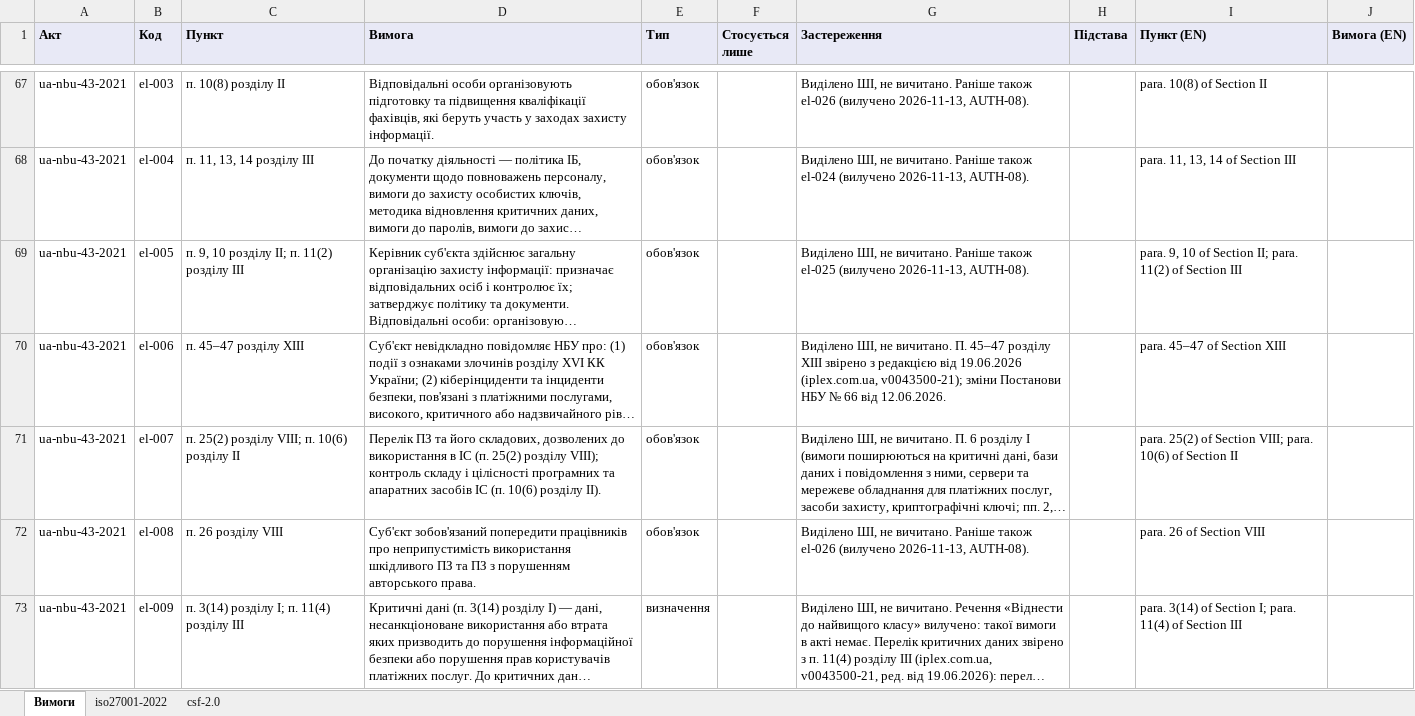
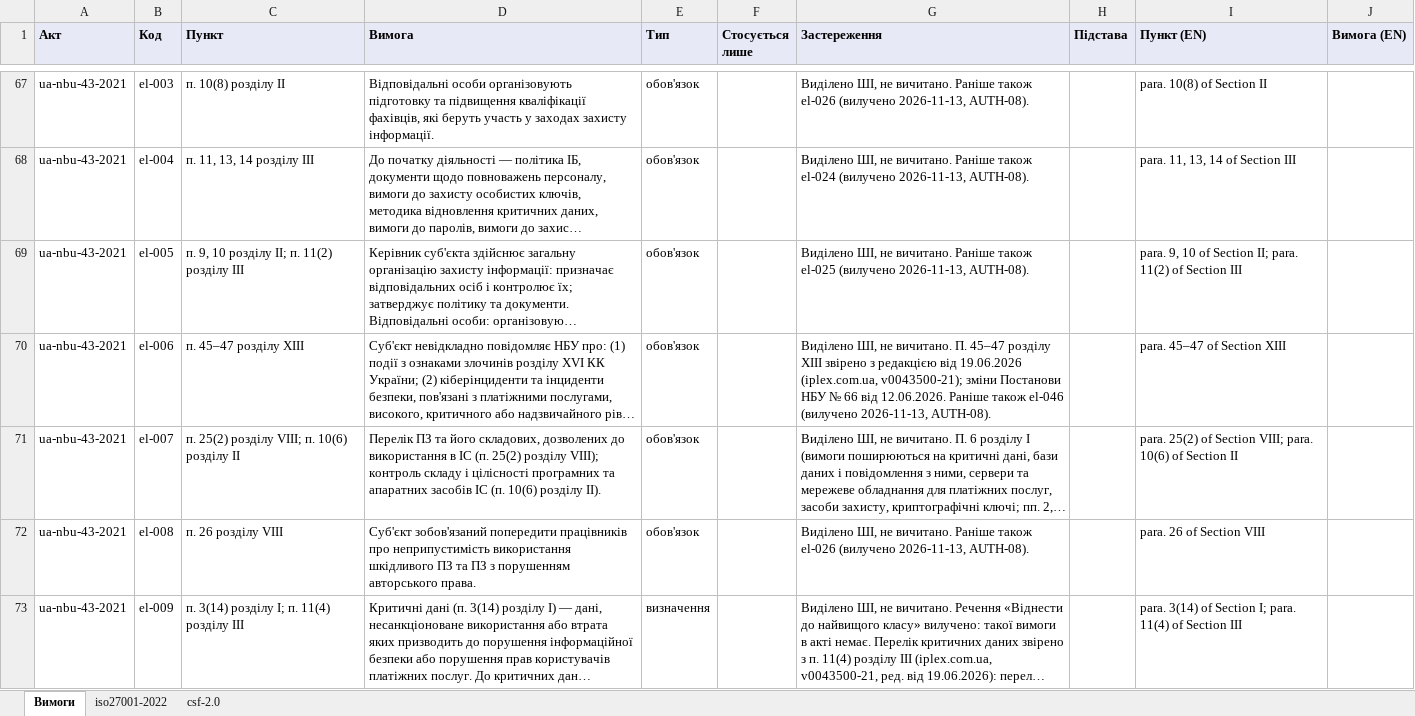
Before and after one commit to Ivan-Gokin/grc-foundation-ua, an Excel workbook: mappings/nbu.xlsx, sheet Вимоги, drawn as a sheet; only a part is shown, gaps mark what is left out; long unchanged cells end in …; values as stored, in another font and other column widths than the file's, no borders; the diff covers the shown part only; the diff names each change by its address in the sheet, - before the commit and + after, or states it on an @@ line.

```diff
--- a/mappings/nbu.xlsx (sheet Вимоги)
+++ b/mappings/nbu.xlsx (sheet Вимоги)
-G70 (Застереження): …від 12.06.2026.
+G70 (Застереження): …від 12.06.2026. Раніше також el-046 (вилучено 2026-11-13, AUTH-08).
```
Also changed, not shown: 3 removed rows and 31 edited cells elsewhere in this sheet, sheet iso27001-2022, sheet csf-2.0, mappings/cmu-373-736.xlsx, mappings/law-80-94-vr.xlsx, 1 other file.
